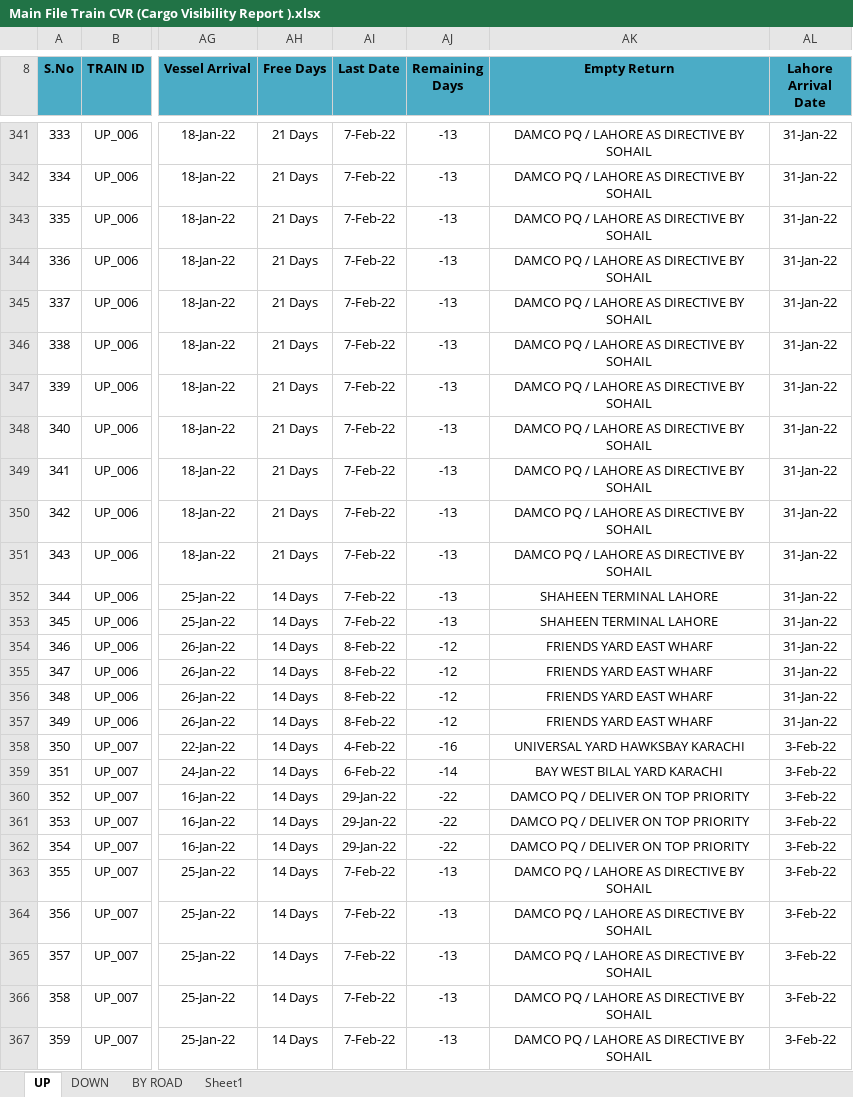
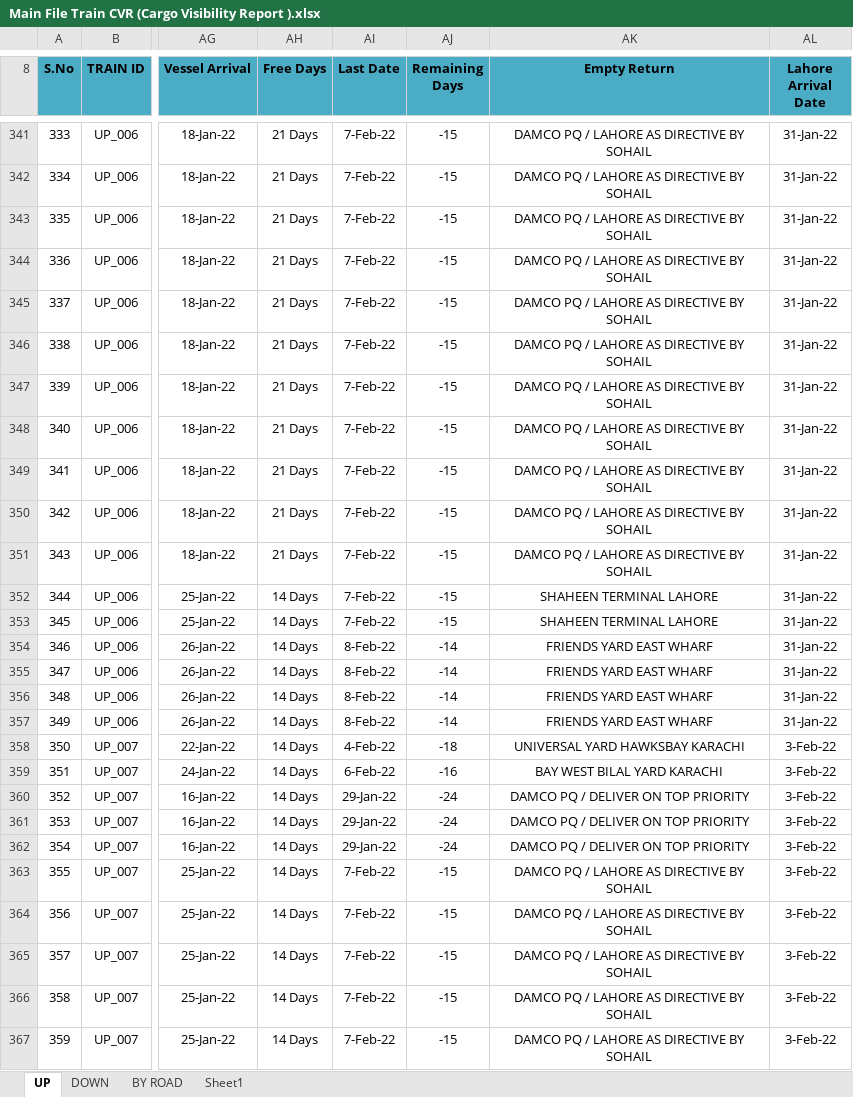
Before and after one commit to harisdaniyal/ERPMVC, an Excel workbook: Document/Main File Train CVR (Cargo Visibility Report ).xlsx, sheet UP, drawn as a sheet; only a part is shown, gaps mark what is left out; values as stored, in another font and other column widths than the file's, no borders; charts and pictures and conditional formats not drawn; the diff covers the shown part only; the diff names each change by its address in the sheet, - before the commit and + after, or states it on an @@ line.

```diff
--- a/Document/Main File Train CVR (Cargo Visibility Report ).xlsx (sheet UP)
+++ b/Document/Main File Train CVR (Cargo Visibility Report ).xlsx (sheet UP)
-AJ341:AJ353 (Remaining Days): -13
+AJ341:AJ353 (Remaining Days): -15
-AJ354:AJ357 (Remaining Days): -12
+AJ354:AJ357 (Remaining Days): -14
-AJ358 (Remaining Days): -16
+AJ358 (Remaining Days): -18
-AJ359 (Remaining Days): -14
+AJ359 (Remaining Days): -16
-AJ360:AJ362 (Remaining Days): -22
+AJ360:AJ362 (Remaining Days): -24
-AJ363:AJ367 (Remaining Days): -13
+AJ363:AJ367 (Remaining Days): -15
```
Also changed, not shown: 234 edited cells elsewhere in this sheet, 11 other files.
